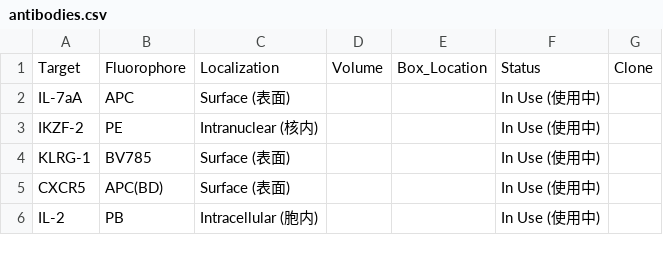
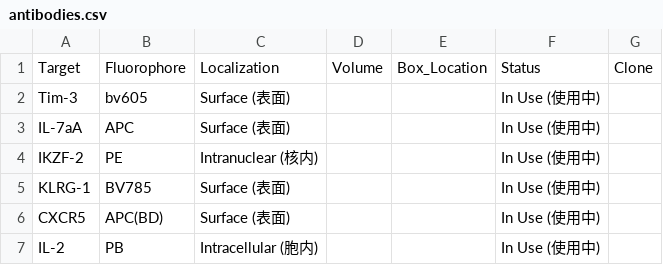
Before and after one commit to Zwww404/antibody-app, a CSV file: antibodies.csv, drawn as a sheet; only a part is shown.

```diff
--- a/antibodies.csv
+++ b/antibodies.csv
@@ -1,2 +1,3 @@
 Target,Fluorophore,Localization,Volume,Box_Location,Status,Clone
+Tim-3,bv605,Surface (表面),,,In Use (使用中),
 IL-7aA,APC,Surface (表面),,,In Use (使用中),
```
